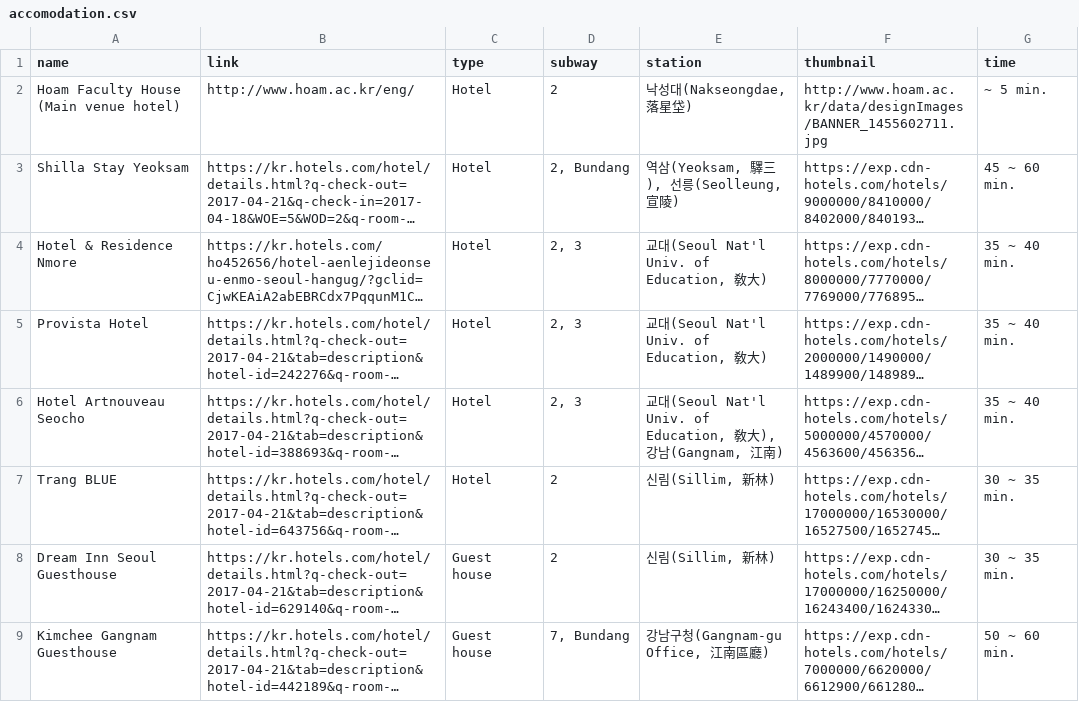
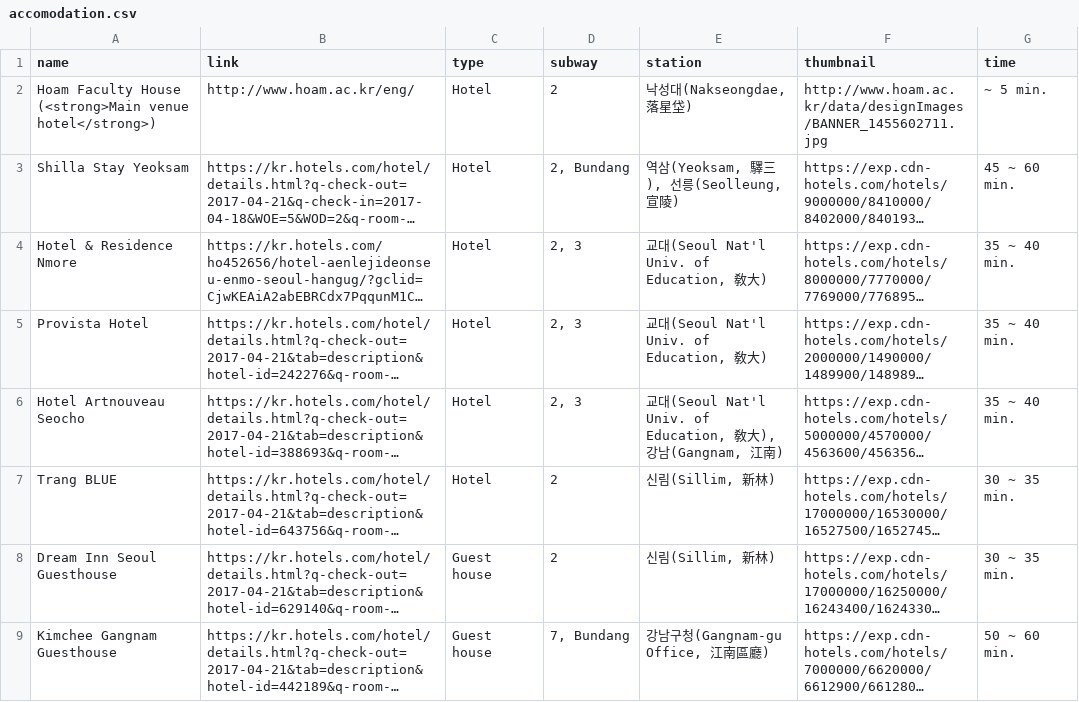
Before and after one commit to muclipse/pvis2017, a CSV file: app/data/accomodation.csv, drawn as a sheet; long unchanged cells end in …; the diff names each change by its address in the sheet, - before the commit and + after, or states it on an @@ line.

Commit message:
fixed typos

```diff
--- a/app/data/accomodation.csv
+++ b/app/data/accomodation.csv
-A2 (name): …Faculty House (Main venue hotel)
+A2 (name): …Faculty House (<strong>Main venue hotel</strong>)
```
Also changed, not shown: 4 other files.
